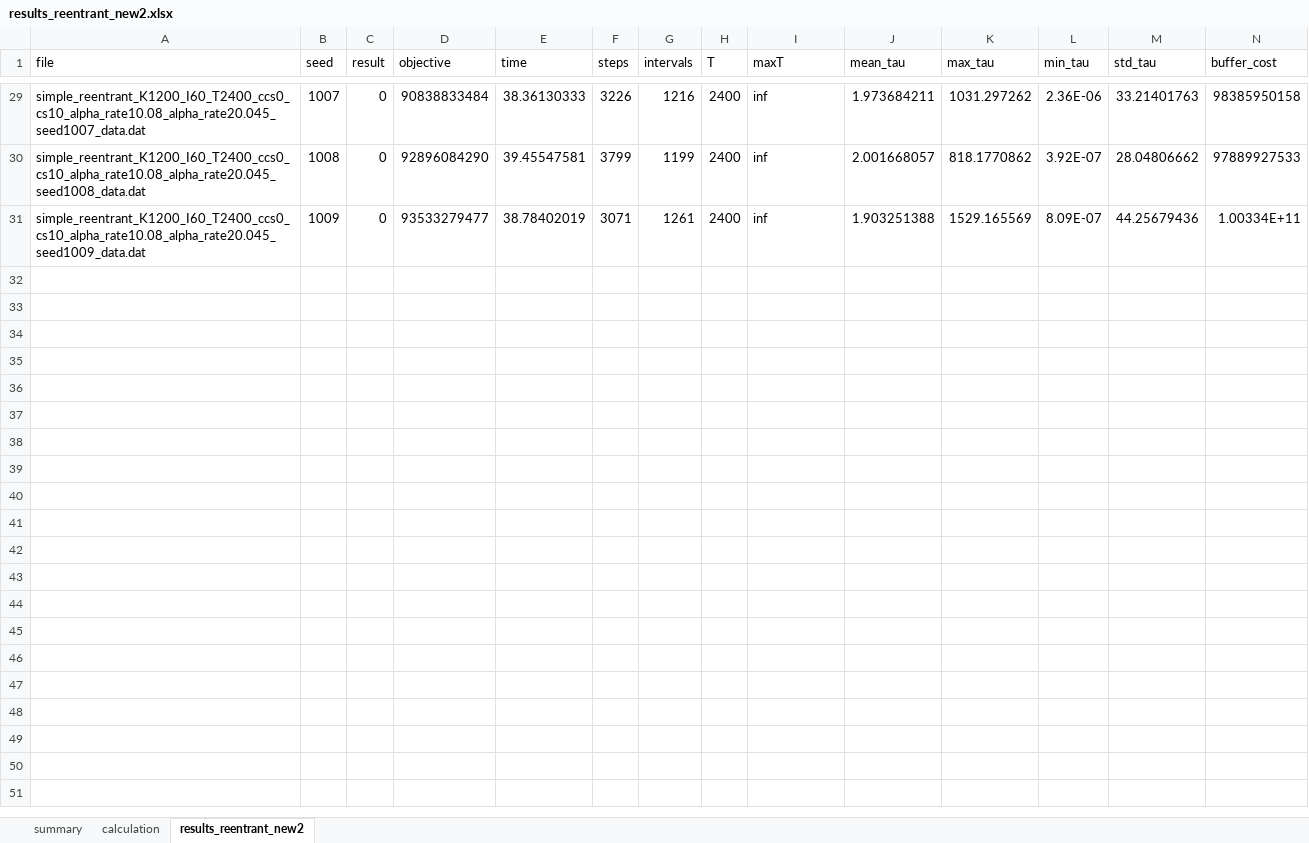
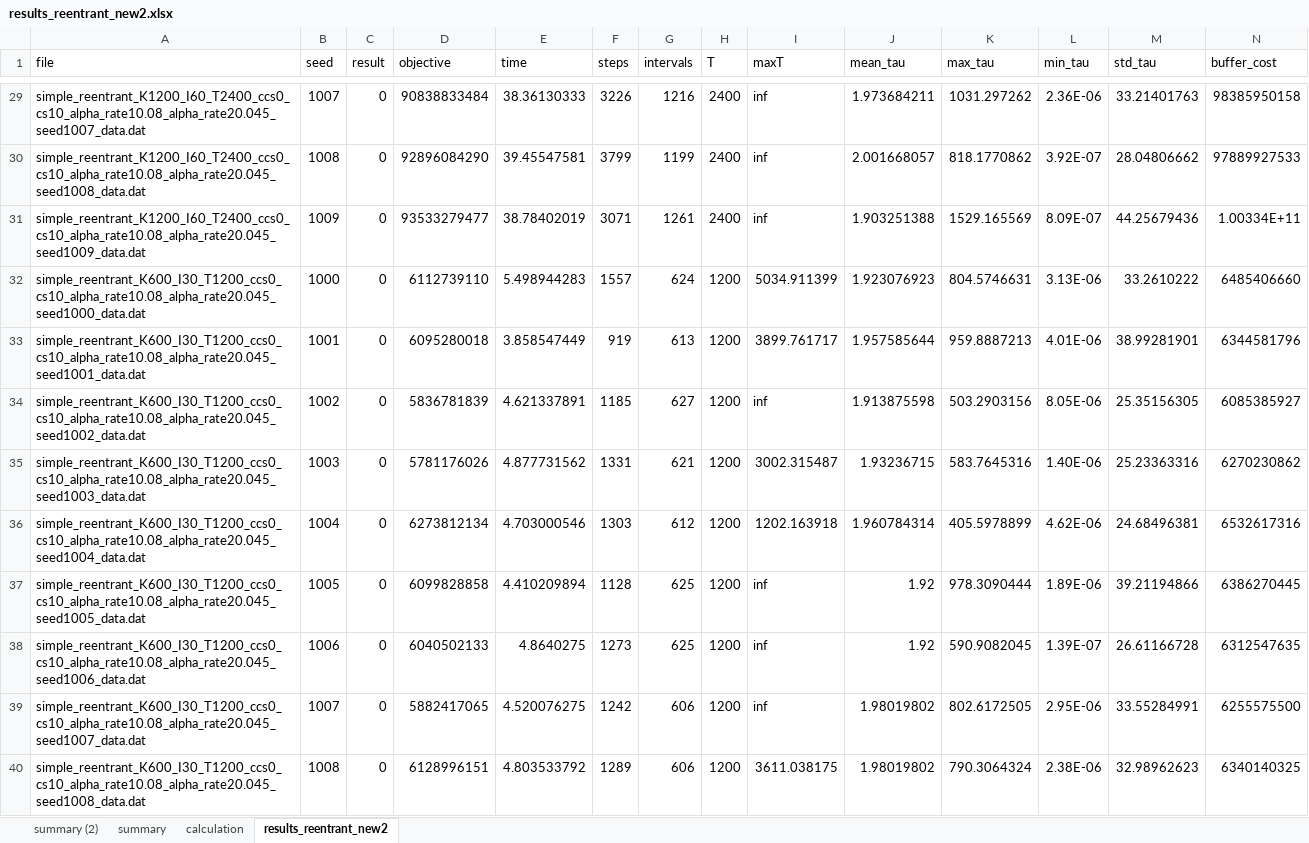
Before and after one commit to IBM/SCLPsolver, an Excel workbook: SCLPsolver/results_reentrant_new2.xlsx, sheet results_reentrant_new2, drawn as a sheet; only a part is shown, gaps mark what is left out; values as stored, in another font and other column widths than the file's, no borders; rows hold the shown columns only; the diff covers the shown part only; the diff names each change by its address in the sheet, - before the commit and + after, or states it on an @@ line.

Commit message:
saving some results

```diff
--- a/SCLPsolver/results_reentrant_new2.xlsx (sheet results_reentrant_new2)
+++ b/SCLPsolver/results_reentrant_new2.xlsx (sheet results_reentrant_new2)
+sheet tab: summary (2)
+row 32: simple_reentrant_K600_I30_T1200_ccs0_cs10_alpha_rate10.08_alpha_rate20.045_seed1000_data.dat | 1000 | 0 | 6112739110 | 5.498944283 | 1557 | 624 | 1200 | 5034.911399 | 1.923076923 | 804.5746631 | 3.13E-06 | 33.2610222 | 6485406660
+row 33: simple_reentrant_K600_I30_T1200_ccs0_cs10_alpha_rate10.08_alpha_rate20.045_seed1001_data.dat | 1001 | 0 | 6095280018 | 3.858547449 | 919 | 613 | 1200 | 3899.761717 | 1.957585644 | 959.8887213 | 4.01E-06 | 38.99281901 | 6344581796
+row 34: simple_reentrant_K600_I30_T1200_ccs0_cs10_alpha_rate10.08_alpha_rate20.045_seed1002_data.dat | 1002 | 0 | 5836781839 | 4.621337891 | 1185 | 627 | 1200 | inf | 1.913875598 | 503.2903156 | 8.05E-06 | 25.35156305 | 6085385927
+row 35: simple_reentrant_K600_I30_T1200_ccs0_cs10_alpha_rate10.08_alpha_rate20.045_seed1003_data.dat | 1003 | 0 | 5781176026 | 4.877731562 | 1331 | 621 | 1200 | 3002.315487 | 1.93236715 | 583.7645316 | 1.40E-06 | 25.23363316 | 6270230862
+row 36: simple_reentrant_K600_I30_T1200_ccs0_cs10_alpha_rate10.08_alpha_rate20.045_seed1004_data.dat | 1004 | 0 | 6273812134 | 4.703000546 | 1303 | 612 | 1200 | 1202.163918 | 1.960784314 | 405.5978899 | 4.62E-06 | 24.68496381 | 6532617316
+row 37: simple_reentrant_K600_I30_T1200_ccs0_cs10_alpha_rate10.08_alpha_rate20.045_seed1005_data.dat | 1005 | 0 | 6099828858 | 4.410209894 | 1128 | 625 | 1200 | inf | 1.92 | 978.3090444 | 1.89E-06 | 39.21194866 | 6386270445
+row 38: simple_reentrant_K600_I30_T1200_ccs0_cs10_alpha_rate10.08_alpha_rate20.045_seed1006_data.dat | 1006 | 0 | 6040502133 | 4.8640275 | 1273 | 625 | 1200 | inf | 1.92 | 590.9082045 | 1.39E-07 | 26.61166728 | 6312547635
+row 39: simple_reentrant_K600_I30_T1200_ccs0_cs10_alpha_rate10.08_alpha_rate20.045_seed1007_data.dat | 1007 | 0 | 5882417065 | 4.520076275 | 1242 | 606 | 1200 | inf | 1.98019802 | 802.6172505 | 2.95E-06 | 33.55284991 | 6255575500
+row 40: simple_reentrant_K600_I30_T1200_ccs0_cs10_alpha_rate10.08_alpha_rate20.045_seed1008_data.dat | 1008 | 0 | 6128996151 | 4.803533792 | 1289 | 606 | 1200 | 3611.038175 | 1.98019802 | 790.3064324 | 2.38E-06 | 32.98962623 | 6340140325
```
Also changed, not shown: 11 added rows elsewhere in this sheet, sheet calculation, sheet summary, charts or pictures, SCLPsolver/results_MCQN_new1.xlsx, SCLPsolver/results_long_summary.xlsx, 3 other files.
